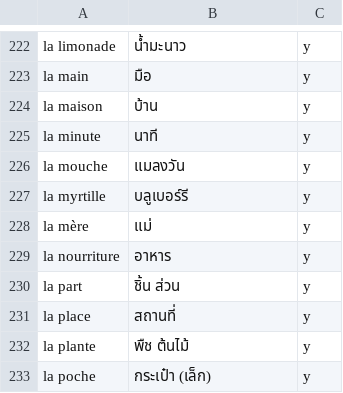
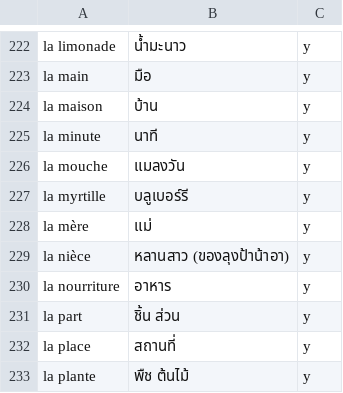
Before and after one commit to ponlawat-w/anki-collection, a CSV file: notes/frth - Français.csv, drawn as a sheet; only a part is shown, gaps mark what is left out; the shorter side is filled out with more unchanged rows.

```diff
--- a/notes/frth - Français.csv
+++ b/notes/frth - Français.csv
@@ -228,2 +228,3 @@ la myrtille,บลูเบอร์รี,y
 la mère,แม่,y
+la nièce,หลานสาว (ของลุงป้าน้าอา),y
 la nourriture,อาหาร,y
```
Also changed, not shown: notes/cafr - Català (Frases).csv, notes/jath - 日本語.csv.
